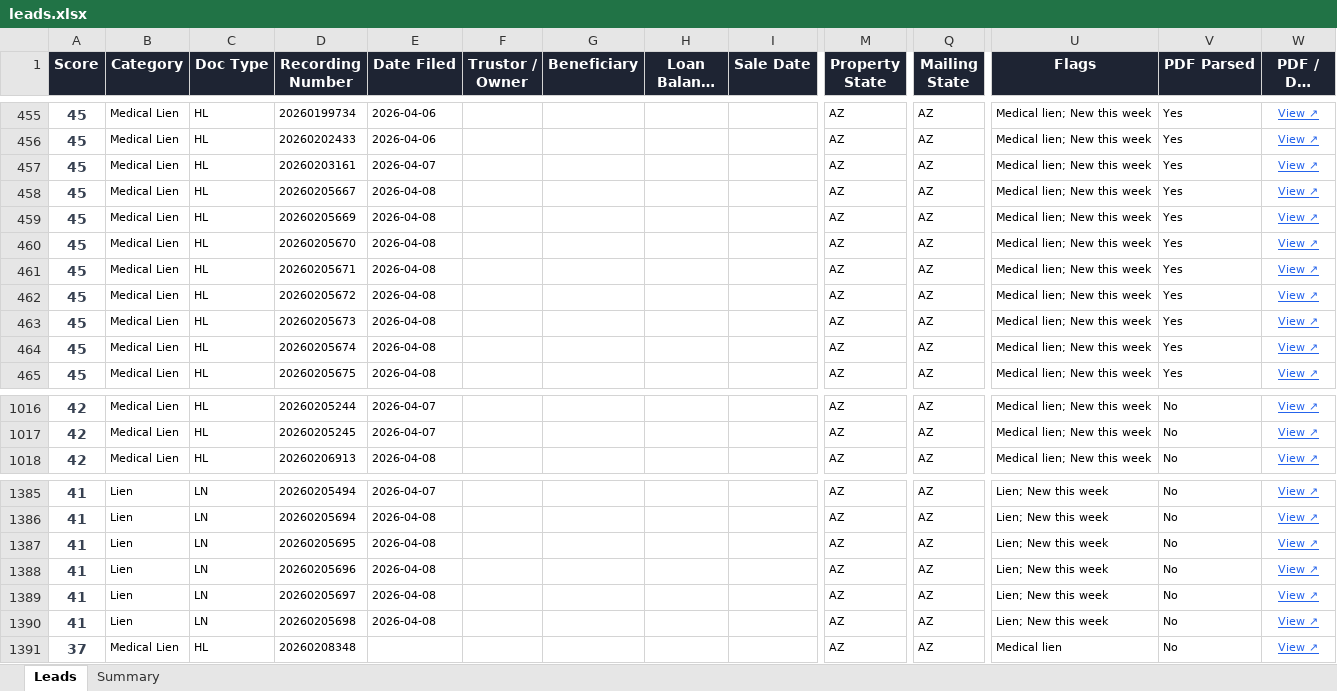
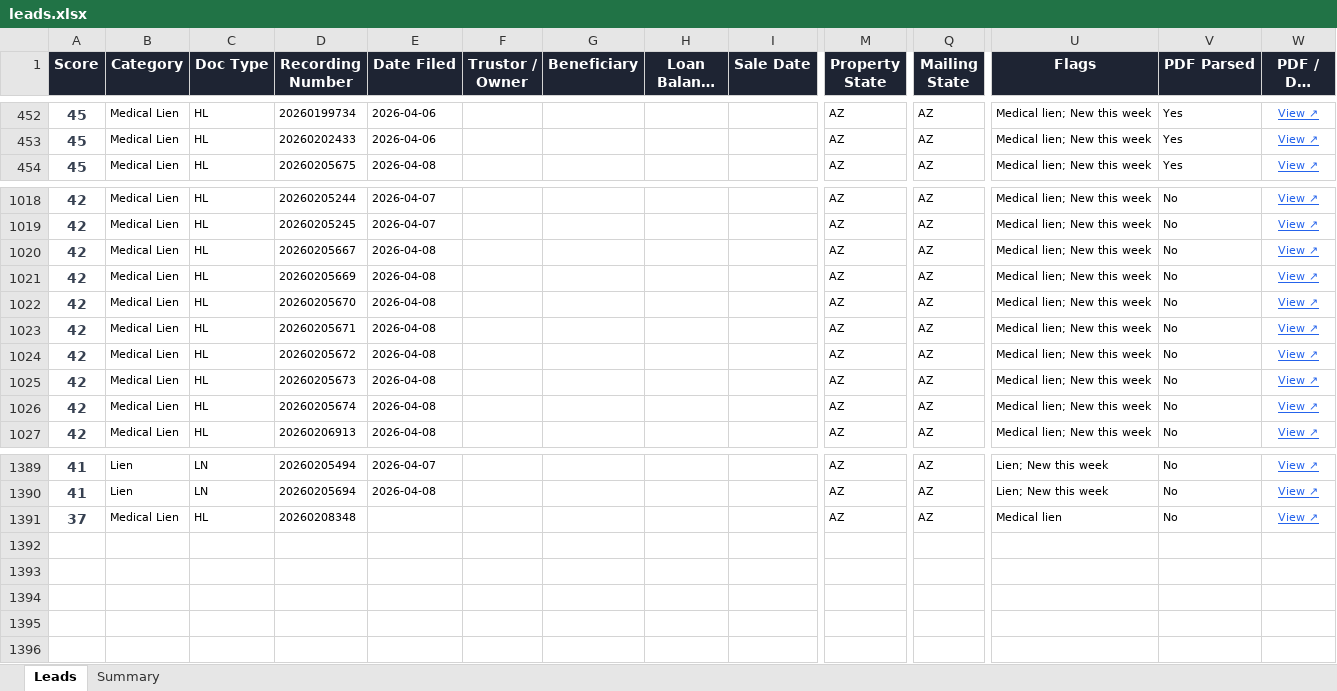
Before and after one commit to Darqsin/Four-Rings-CRM, an Excel workbook: data/leads.xlsx, sheet Leads, drawn as a sheet; only a part is shown, gaps mark what is left out; long unchanged cells end in …; values as stored, in another font and other column widths than the file's, no borders; removed rows and columns are numbered as before the commit, all else as after; rows hold the shown columns only; the diff covers the shown part only; the diff names each change by its address in the sheet, - before the commit and + after, or states it on an @@ line.

```diff
--- a/data/leads.xlsx (sheet Leads)
+++ b/data/leads.xlsx (sheet Leads)
-row 457: 45 | Medical Lien | HL | 20260203161 | 2026-04-07 |  |  |  |  | AZ | AZ | Medical lien; New this week | Yes | View ↗
-row 458: 45 | Medical Lien | HL | 20260205667 | 2026-04-08 |  |  |  |  | AZ | AZ | Medical lien; New this week | Yes | View ↗
-row 459: 45 | Medical Lien | HL | 20260205669 | 2026-04-08 |  |  |  |  | AZ | AZ | Medical lien; New this week | Yes | View ↗
-row 460: 45 | Medical Lien | HL | 20260205670 | 2026-04-08 |  |  |  |  | AZ | AZ | Medical lien; New this week | Yes | View ↗
-row 461: 45 | Medical Lien | HL | 20260205671 | 2026-04-08 |  |  |  |  | AZ | AZ | Medical lien; New this week | Yes | View ↗
-row 462: 45 | Medical Lien | HL | 20260205672 | 2026-04-08 |  |  |  |  | AZ | AZ | Medical lien; New this week | Yes | View ↗
-row 463: 45 | Medical Lien | HL | 20260205673 | 2026-04-08 |  |  |  |  | AZ | AZ | Medical lien; New this week | Yes | View ↗
-row 464: 45 | Medical Lien | HL | 20260205674 | 2026-04-08 |  |  |  |  | AZ | AZ | Medical lien; New this week | Yes | View ↗
+row 1020: 42 | Medical Lien | HL | 20260205667 | 2026-04-08 |  |  |  |  | AZ | AZ | Medical lien; New this week | No | View ↗
+row 1021: 42 | Medical Lien | HL | 20260205669 | 2026-04-08 |  |  |  |  | AZ | AZ | Medical lien; New this week | No | View ↗
+row 1022: 42 | Medical Lien | HL | 20260205670 | 2026-04-08 |  |  |  |  | AZ | AZ | Medical lien; New this week | No | View ↗
+row 1023: 42 | Medical Lien | HL | 20260205671 | 2026-04-08 |  |  |  |  | AZ | AZ | Medical lien; New this week | No | View ↗
+row 1024: 42 | Medical Lien | HL | 20260205672 | 2026-04-08 |  |  |  |  | AZ | AZ | Medical lien; New this week | No | View ↗
+row 1025: 42 | Medical Lien | HL | 20260205673 | 2026-04-08 |  |  |  |  | AZ | AZ | Medical lien; New this week | No | View ↗
+row 1026: 42 | Medical Lien | HL | 20260205674 | 2026-04-08 |  |  |  |  | AZ | AZ | Medical lien; New this week | No | View ↗
-row 1387: 41 | Lien | LN | 20260205695 | 2026-04-08 |  |  |  |  | AZ | AZ | Lien; New this week | No | View ↗
-row 1388: 41 | Lien | LN | 20260205696 | 2026-04-08 |  |  |  |  | AZ | AZ | Lien; New this week | No | View ↗
-row 1389: 41 | Lien | LN | 20260205697 | 2026-04-08 |  |  |  |  | AZ | AZ | Lien; New this week | No | View ↗
-row 1390: 41 | Lien | LN | 20260205698 | 2026-04-08 |  |  |  |  | AZ | AZ | Lien; New this week | No | View ↗
```
Also changed, not shown: 21 added rows and 16 removed rows elsewhere in this sheet, sheet Summary, 3 other files.
